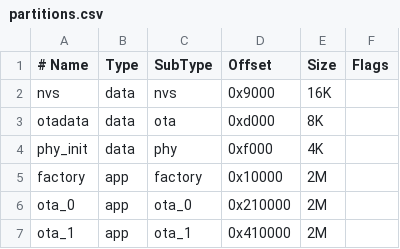
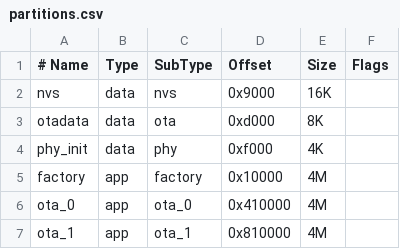
Before and after one commit to yallico/robotics_dissertation, a CSV file: src/partitions.csv, drawn as a sheet.

```diff
--- a/src/partitions.csv
+++ b/src/partitions.csv
@@ -4,4 +4,4 @@ otadata,    data, ota,     0xd000,   8K,
 phy_init,   data, phy,     0xf000,   4K,
-factory,    app,  factory, 0x10000,  2M,
-ota_0,      app,  ota_0,   0x210000, 2M,
-ota_1,      app,  ota_1,   0x410000, 2M,
+factory,    app,  factory, 0x10000,  4M,
+ota_0,      app,  ota_0,   0x410000, 4M,
+ota_1,      app,  ota_1,   0x810000, 4M,
```
Also changed, not shown: 11 other files.
